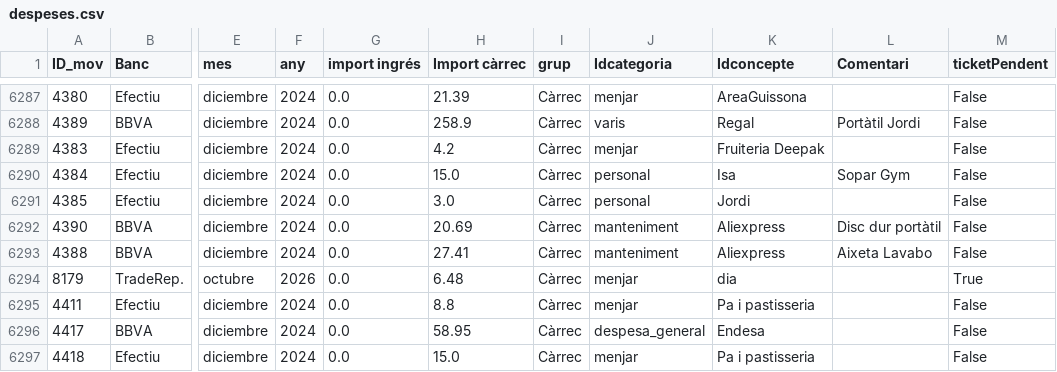
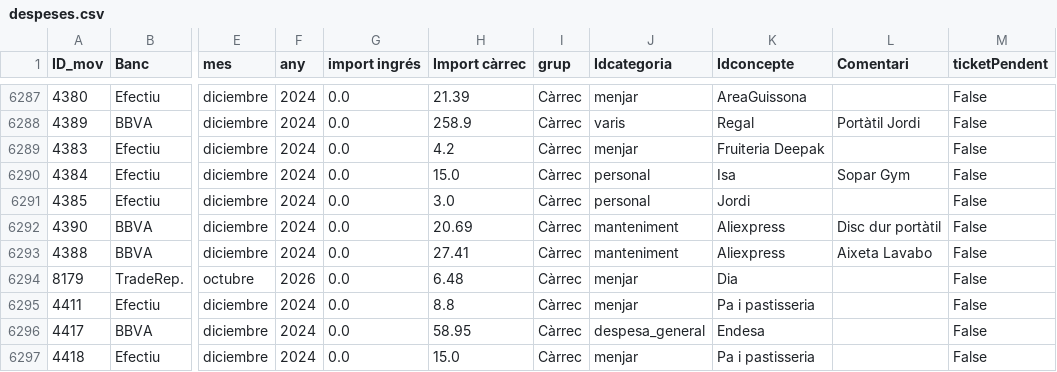
Before and after one commit to enricxic/dashboard-despeses, a CSV file: csv/despeses.csv, drawn as a sheet; only a part is shown, gaps mark what is left out; the diff names each change by its address in the sheet, - before the commit and + after, or states it on an @@ line.

Commit message:
fix(compres): resoldre tancament de tiquets pendents via UPDATE, tancar 8179 i normalitzar noms de supermercat

```diff
--- a/csv/despeses.csv
+++ b/csv/despeses.csv
-K6294 (Idconcepte): dia
+K6294 (Idconcepte): Dia
-M6294 (ticketPendent): True
+M6294 (ticketPendent): False
```
Also changed, not shown: 2 other files.
